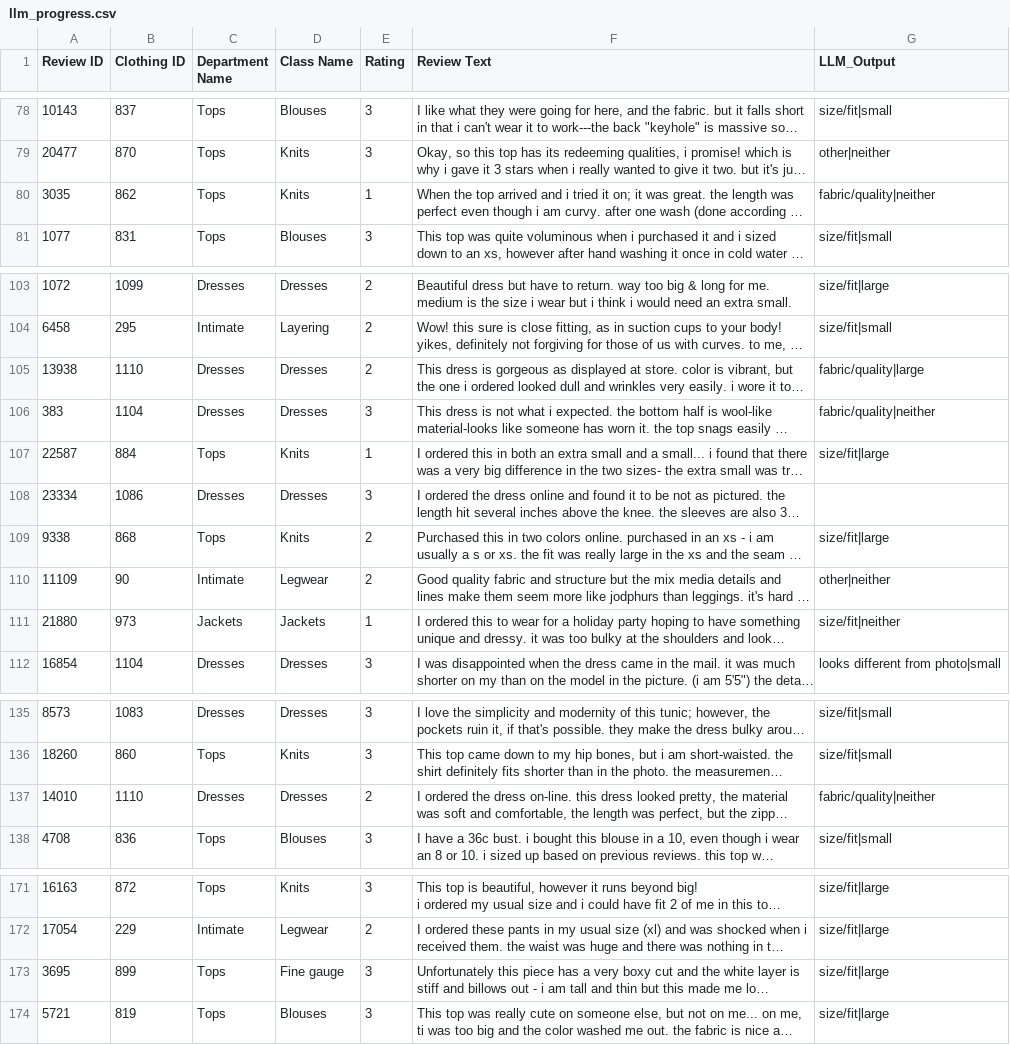
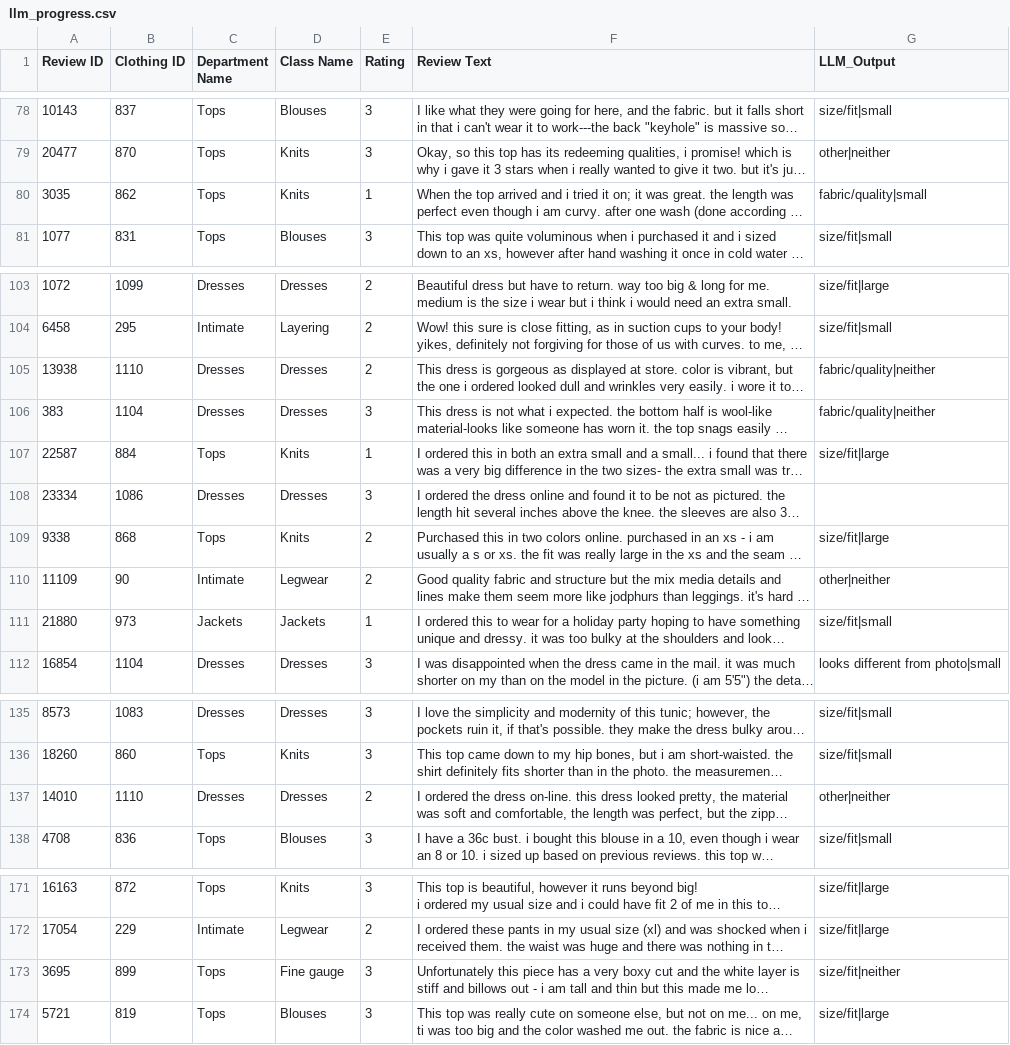
Before and after one commit to sivanishanth10/caspad-data-ai-engineer, a CSV file: outputs/llm_progress.csv, drawn as a sheet; only a part is shown, gaps mark what is left out; long unchanged cells end in …; the diff covers the shown part only; the diff names each change by its address in the sheet, - before the commit and + after, or states it on an @@ line.

```diff
--- a/outputs/llm_progress.csv
+++ b/outputs/llm_progress.csv
-G80 (LLM_Output): fabric/quality|neither
+G80 (LLM_Output): fabric/quality|small
-G105 (LLM_Output): fabric/quality|large
+G105 (LLM_Output): fabric/quality|neither
-G111 (LLM_Output): size/fit|neither
+G111 (LLM_Output): size/fit|small
-G137 (LLM_Output): fabric/quality|neither
+G137 (LLM_Output): other|neither
-G173 (LLM_Output): size/fit|large
+G173 (LLM_Output): size/fit|neither
```
Also changed, not shown: 19 edited cells elsewhere in this file, outputs/issue_mix_by_department.csv, 8 other files.
